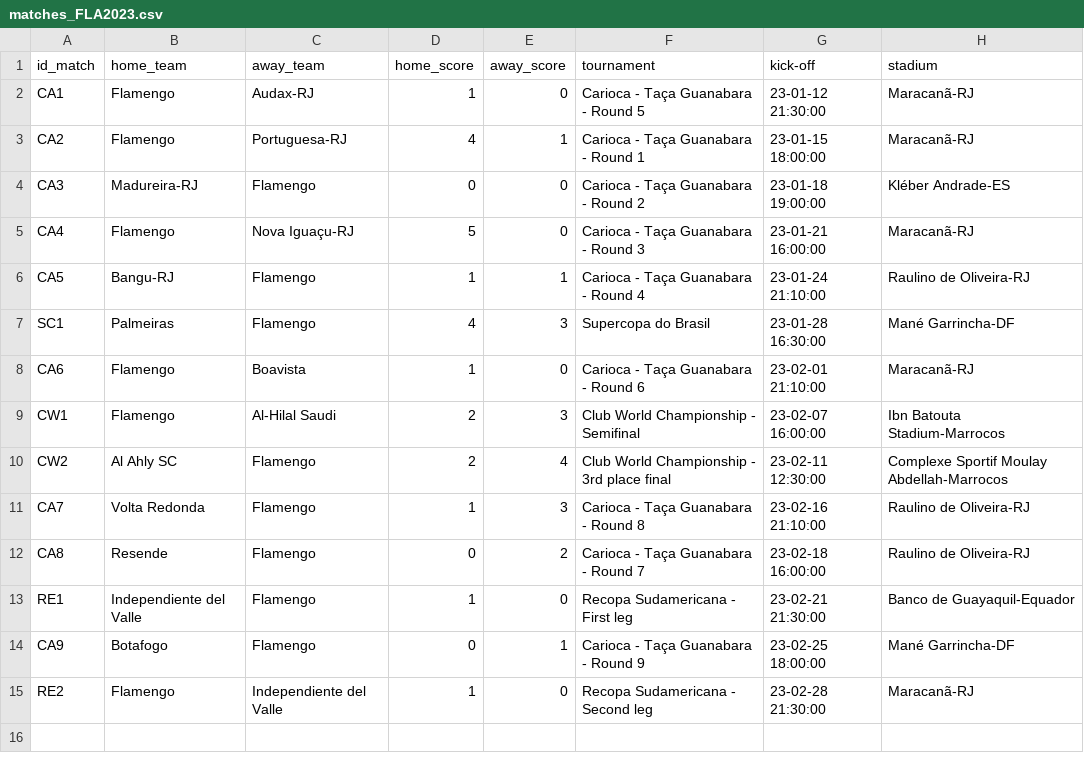
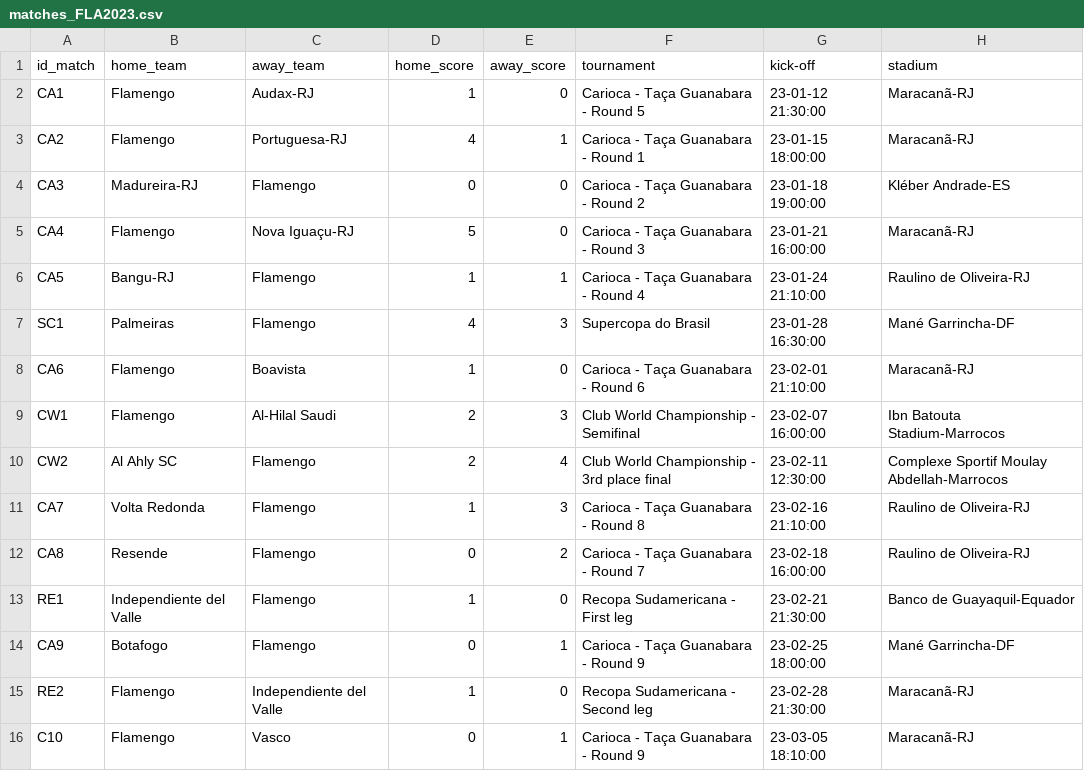
Before and after one commit to williamjouse/jogos-Flamengo-2023, a CSV file: matches_FLA2023.csv, drawn as a sheet; the diff names each change by its address in the sheet, - before the commit and + after, or states it on an @@ line.

```diff
--- a/matches_FLA2023.csv
+++ b/matches_FLA2023.csv
+row 16: C10 | Flamengo | Vasco | 0 | 1 | Carioca - Taça Guanabara - Round 9 | 23-03-05 18:10:00 | Maracanã-RJ
```
Also changed, not shown: 2 other files.
